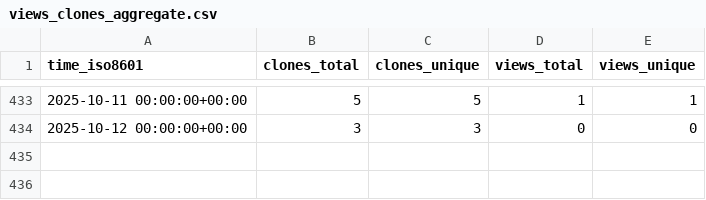
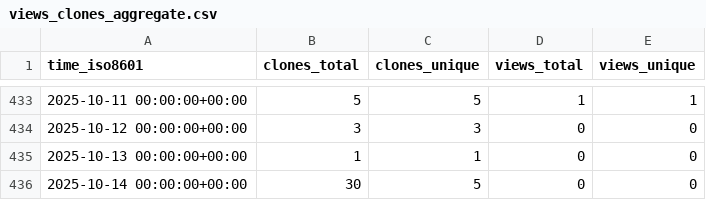
Before and after one commit to antonioscalaunina/ANTI-FASc, a CSV file: antonioscalaunina/ANTI-FASc/ghrs-data/views_clones_aggregate.csv, drawn as a sheet; only a part is shown, gaps mark what is left out.

```diff
--- a/antonioscalaunina/ANTI-FASc/ghrs-data/views_clones_aggregate.csv
+++ b/antonioscalaunina/ANTI-FASc/ghrs-data/views_clones_aggregate.csv
@@ -434 +434,3 @@ time_iso8601,clones_total,clones_unique,views_total,views_unique
 2025-10-12 00:00:00+00:00,3,3,0,0
+2025-10-13 00:00:00+00:00,1,1,0,0
+2025-10-14 00:00:00+00:00,30,5,0,0
```
Also changed, not shown: 1 other file.
